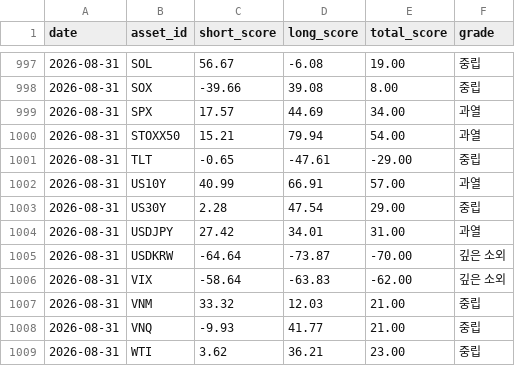
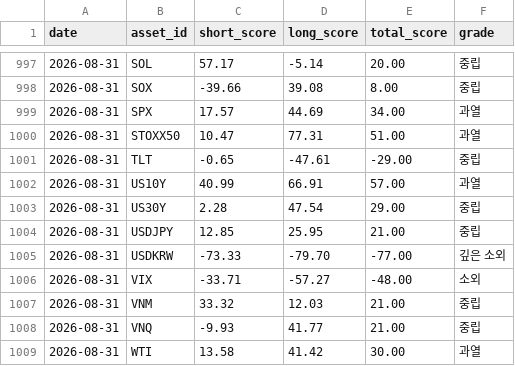
Before and after one commit to myungjungcrypto/overbought_oversold_assets, a CSV file: reports/history.csv, drawn as a sheet; only a part is shown, gaps mark what is left out; the diff covers the shown part only.

```diff
--- a/reports/history.csv
+++ b/reports/history.csv
@@ -997,5 +997,5 @@ date,asset_id,short_score,long_score,total_score,grade
-2026-08-31,SOL,56.67,-6.08,19.00,중립
+2026-08-31,SOL,57.17,-5.14,20.00,중립
 2026-08-31,SOX,-39.66,39.08,8.00,중립
 2026-08-31,SPX,17.57,44.69,34.00,과열
-2026-08-31,STOXX50,15.21,79.94,54.00,과열
+2026-08-31,STOXX50,10.47,77.31,51.00,과열
 2026-08-31,TLT,-0.65,-47.61,-29.00,중립
@@ -1003,7 +1003,7 @@ date,asset_id,short_score,long_score,total_score,grade
 2026-08-31,US30Y,2.28,47.54,29.00,중립
-2026-08-31,USDJPY,27.42,34.01,31.00,과열
-2026-08-31,USDKRW,-64.64,-73.87,-70.00,깊은 소외
-2026-08-31,VIX,-58.64,-63.83,-62.00,깊은 소외
+2026-08-31,USDJPY,12.85,25.95,21.00,중립
+2026-08-31,USDKRW,-73.33,-79.70,-77.00,깊은 소외
+2026-08-31,VIX,-33.71,-57.27,-48.00,소외
 2026-08-31,VNM,33.32,12.03,21.00,중립
 2026-08-31,VNQ,-9.93,41.77,21.00,중립
-2026-08-31,WTI,3.62,36.21,23.00,중립
+2026-08-31,WTI,13.58,41.42,30.00,과열
```
Also changed, not shown: 4 added rows, 4 removed rows and 24 edited cells elsewhere in this file, 8 other files.
